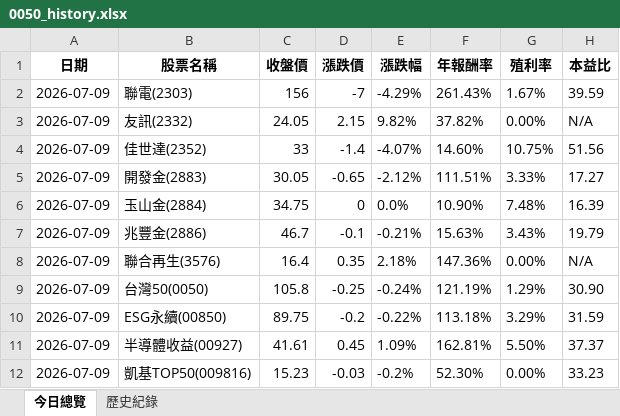
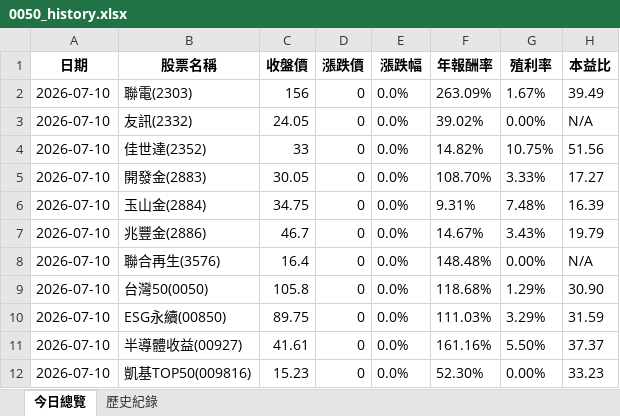
Before and after one commit to lenshen/0050-tracker, an Excel workbook: 0050_history.xlsx, sheet 今日總覽, drawn as a sheet; values as stored, in another font and other column widths than the file's, no borders; the diff names each change by its address in the sheet, - before the commit and + after, or states it on an @@ line.

```diff
--- a/0050_history.xlsx (sheet 今日總覽)
+++ b/0050_history.xlsx (sheet 今日總覽)
-A2:A12 (日期): 2026-07-09
+A2:A12 (日期): 2026-07-10
-D2 (漲跌價): -7
+D2 (漲跌價): 0
-E2 (漲跌幅): -4.29%
+E2 (漲跌幅): 0.0%
-F2 (年報酬率): 261.43%
+F2 (年報酬率): 263.09%
-H2 (本益比): 39.59
+H2 (本益比): 39.49
-D3 (漲跌價): 2.15
+D3 (漲跌價): 0
-E3 (漲跌幅): 9.82%
+E3 (漲跌幅): 0.0%
-F3 (年報酬率): 37.82%
+F3 (年報酬率): 39.02%
-D4 (漲跌價): -1.4
+D4 (漲跌價): 0
-E4 (漲跌幅): -4.07%
+E4 (漲跌幅): 0.0%
-F4 (年報酬率): 14.60%
+F4 (年報酬率): 14.82%
-D5 (漲跌價): -0.65
+D5 (漲跌價): 0
-E5 (漲跌幅): -2.12%
+E5 (漲跌幅): 0.0%
-F5 (年報酬率): 111.51%
+F5 (年報酬率): 108.70%
-F6 (年報酬率): 10.90%
+F6 (年報酬率): 9.31%
-D7 (漲跌價): -0.1
+D7 (漲跌價): 0
-E7 (漲跌幅): -0.21%
+E7 (漲跌幅): 0.0%
-F7 (年報酬率): 15.63%
+F7 (年報酬率): 14.67%
-D8 (漲跌價): 0.35
+D8 (漲跌價): 0
-E8 (漲跌幅): 2.18%
+E8 (漲跌幅): 0.0%
-F8 (年報酬率): 147.36%
+F8 (年報酬率): 148.48%
-D9 (漲跌價): -0.25
+D9 (漲跌價): 0
-E9 (漲跌幅): -0.24%
+E9 (漲跌幅): 0.0%
-F9 (年報酬率): 121.19%
+F9 (年報酬率): 118.68%
-D10 (漲跌價): -0.2
+D10 (漲跌價): 0
-E10 (漲跌幅): -0.22%
+E10 (漲跌幅): 0.0%
-F10 (年報酬率): 113.18%
+F10 (年報酬率): 111.03%
-D11 (漲跌價): 0.45
+D11 (漲跌價): 0
-E11 (漲跌幅): 1.09%
+E11 (漲跌幅): 0.0%
-F11 (年報酬率): 162.81%
+F11 (年報酬率): 161.16%
-D12 (漲跌價): -0.03
+D12 (漲跌價): 0
-E12 (漲跌幅): -0.2%
+E12 (漲跌幅): 0.0%
```
Also changed, not shown: sheet 歷史紀錄.
